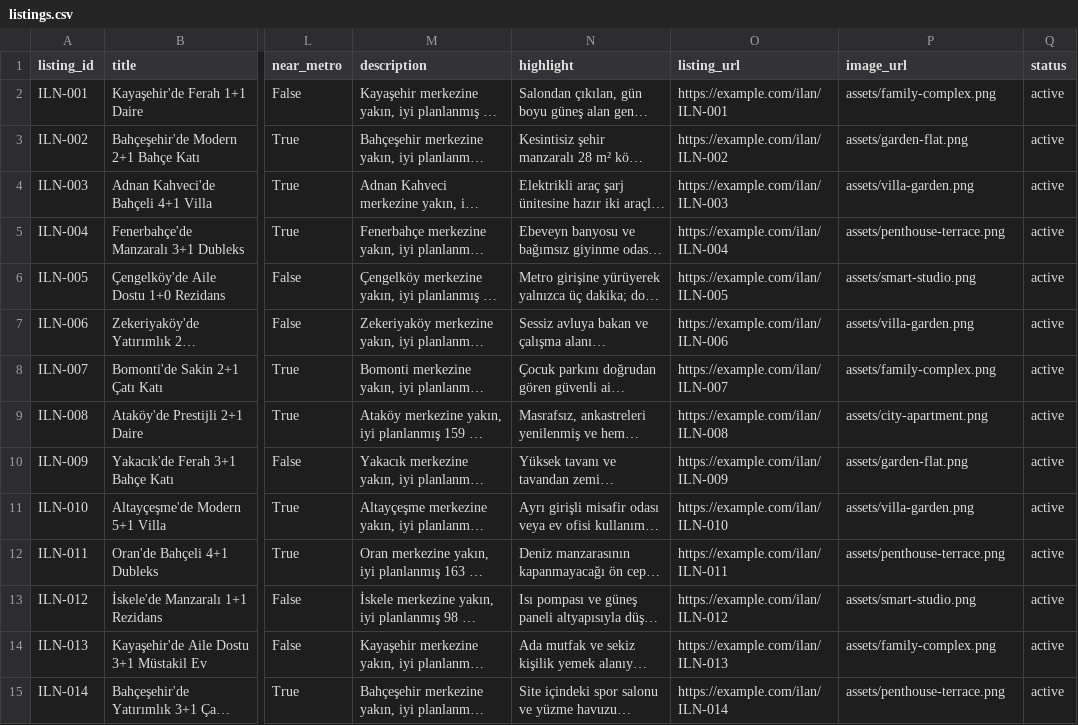
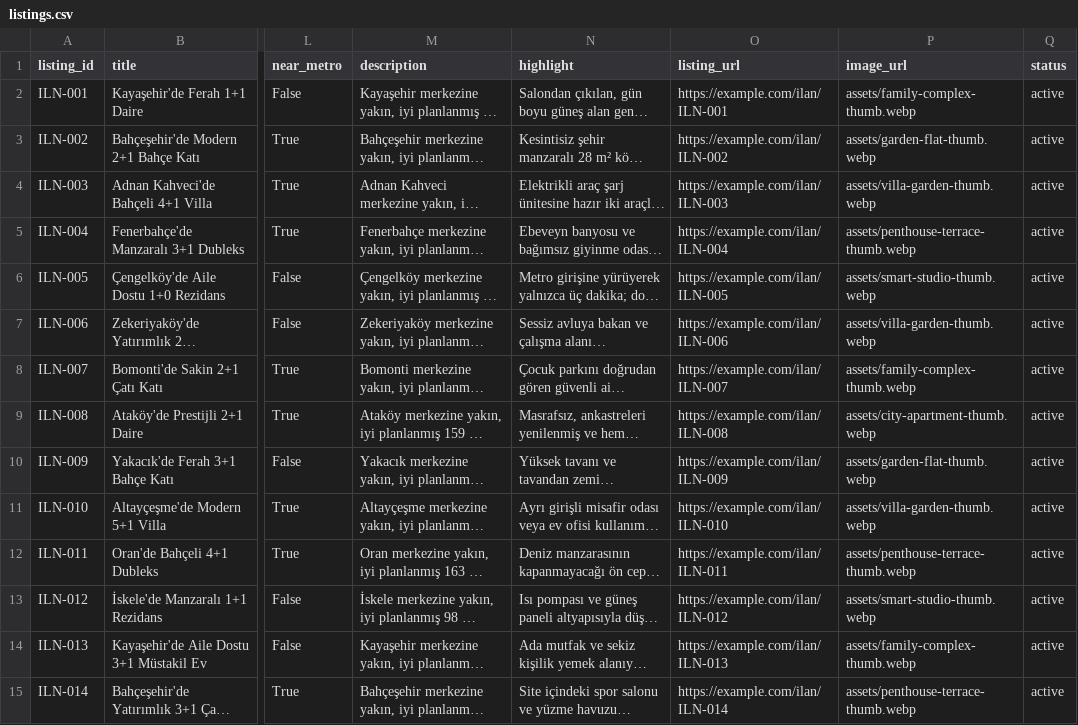
Before and after one commit to TheSupremeMe7/real-estate, a CSV file: real-estate-matcher/listings.csv, drawn as a sheet; only a part is shown, gaps mark what is left out; long unchanged cells end in …; the diff covers the shown part only; the diff names each change by its address in the sheet, - before the commit and + after, or states it on an @@ line.

```diff
--- a/real-estate-matcher/listings.csv
+++ b/real-estate-matcher/listings.csv
-P2 (image_url): assets/family-complex.png
+P2 (image_url): assets/family-complex-thumb.webp
-P3 (image_url): assets/garden-flat.png
+P3 (image_url): assets/garden-flat-thumb.webp
-P4 (image_url): assets/villa-garden.png
+P4 (image_url): assets/villa-garden-thumb.webp
-P5 (image_url): assets/penthouse-terrace.png
+P5 (image_url): assets/penthouse-terrace-thumb.webp
-P6 (image_url): assets/smart-studio.png
+P6 (image_url): assets/smart-studio-thumb.webp
-P7 (image_url): assets/villa-garden.png
+P7 (image_url): assets/villa-garden-thumb.webp
-P8 (image_url): assets/family-complex.png
+P8 (image_url): assets/family-complex-thumb.webp
-P9 (image_url): assets/city-apartment.png
+P9 (image_url): assets/city-apartment-thumb.webp
-P10 (image_url): assets/garden-flat.png
+P10 (image_url): assets/garden-flat-thumb.webp
-P11 (image_url): assets/villa-garden.png
+P11 (image_url): assets/villa-garden-thumb.webp
-P12 (image_url): assets/penthouse-terrace.png
+P12 (image_url): assets/penthouse-terrace-thumb.webp
-P13 (image_url): assets/smart-studio.png
+P13 (image_url): assets/smart-studio-thumb.webp
-P14 (image_url): assets/family-complex.png
+P14 (image_url): assets/family-complex-thumb.webp
-P15 (image_url): assets/penthouse-terrace.png
+P15 (image_url): assets/penthouse-terrace-thumb.webp
```
Also changed, not shown: 86 edited cells elsewhere in this file, 35 other files.
